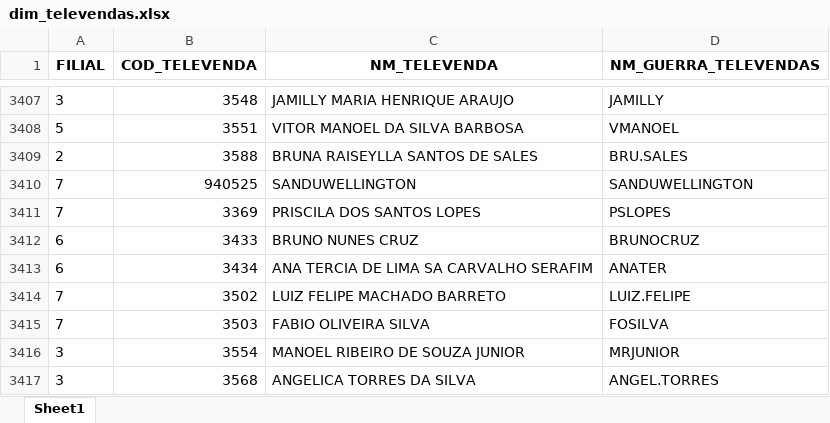
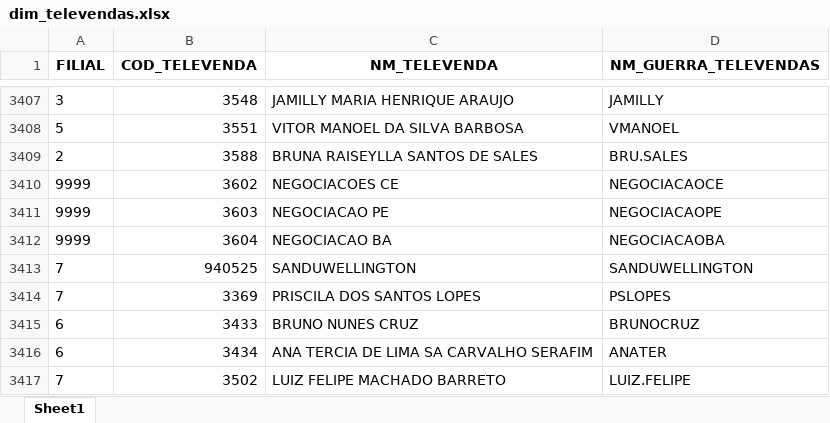
Before and after one commit to RoqueChristian/convencao, an Excel workbook: data/dim_televendas.xlsx, sheet Sheet1, drawn as a sheet; only a part is shown, gaps mark what is left out; the shorter side is filled out with more unchanged rows; values as stored, in another font and other column widths than the file's, no borders; the diff names each change by its address in the sheet, - before the commit and + after, or states it on an @@ line.

Commit message:
chore(data): batch update intraday televendas - 08:02:45

```diff
--- a/data/dim_televendas.xlsx (sheet Sheet1)
+++ b/data/dim_televendas.xlsx (sheet Sheet1)
+row 3410: 9999 | 3602 | NEGOCIACOES CE | NEGOCIACAOCE
+row 3411: 9999 | 3603 | NEGOCIACAO PE | NEGOCIACAOPE
+row 3412: 9999 | 3604 | NEGOCIACAO BA | NEGOCIACAOBA
```
